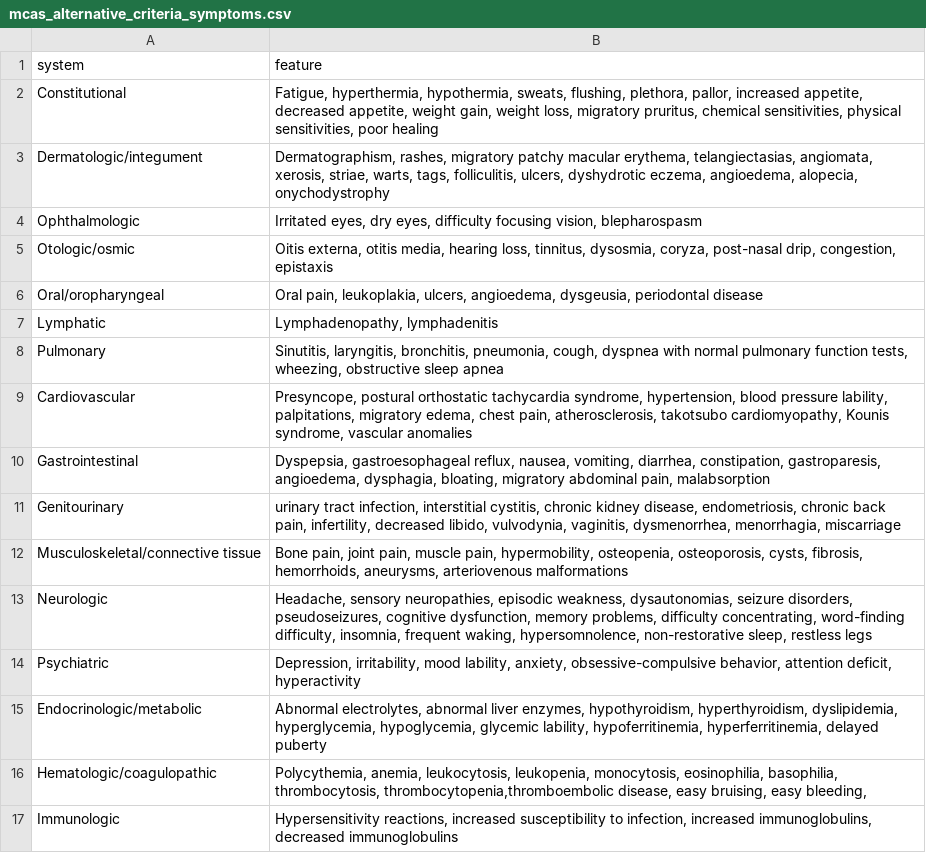
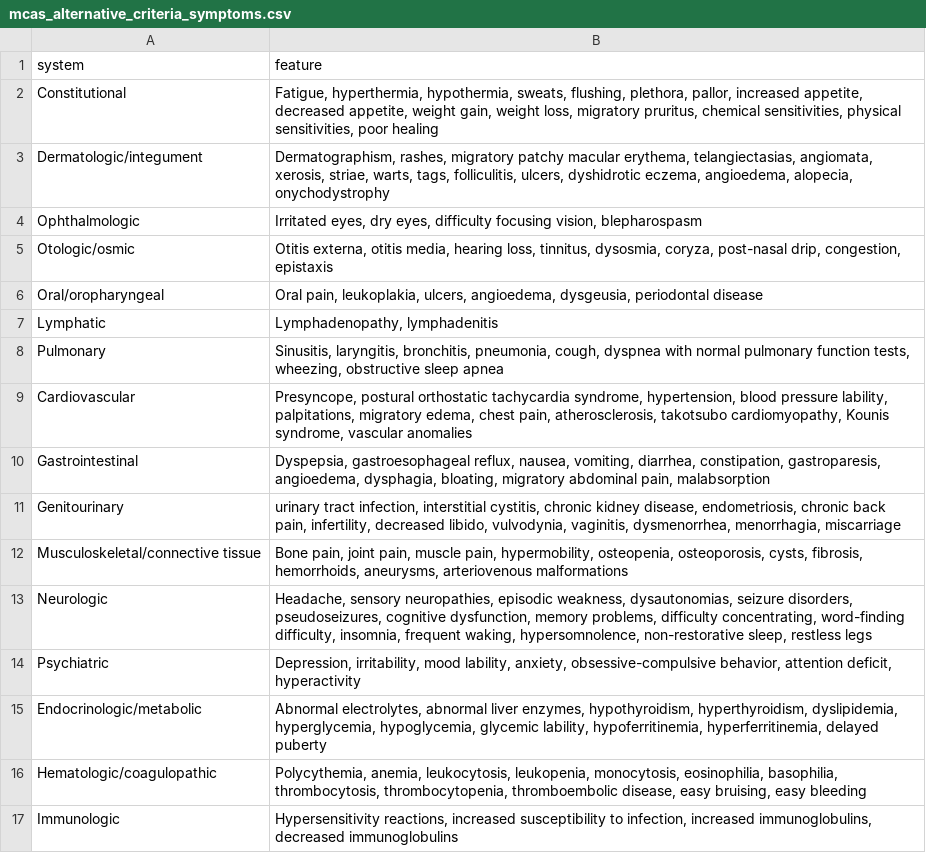
Before and after one commit to BenSolomon/mcas_criteria, a CSV file: data/disease_criteria/mcas_alternative_criteria_symptoms.csv, drawn as a sheet.

```diff
--- a/data/disease_criteria/mcas_alternative_criteria_symptoms.csv
+++ b/data/disease_criteria/mcas_alternative_criteria_symptoms.csv
@@ -2,8 +2,8 @@ system,feature
 Constitutional,"Fatigue, hyperthermia, hypothermia, sweats, flushing, plethora, pallor, increased appetite, decreased appetite, weight gain, weight loss, migratory pruritus, chemical sensitivities, physical sensitivities, poor healing"
-Dermatologic/integument,"Dermatographism, rashes, migratory patchy macular erythema, telangiectasias, angiomata, xerosis, striae, warts, tags, folliculitis, ulcers, dyshydrotic eczema, angioedema, alopecia, onychodystrophy"
+Dermatologic/integument,"Dermatographism, rashes, migratory patchy macular erythema, telangiectasias, angiomata, xerosis, striae, warts, tags, folliculitis, ulcers, dyshidrotic eczema, angioedema, alopecia, onychodystrophy"
 Ophthalmologic,"Irritated eyes, dry eyes, difficulty focusing vision, blepharospasm"
-Otologic/osmic,"Oitis externa, otitis media, hearing loss, tinnitus, dysosmia, coryza, post-nasal drip, congestion, epistaxis"
+Otologic/osmic,"Otitis externa, otitis media, hearing loss, tinnitus, dysosmia, coryza, post-nasal drip, congestion, epistaxis"
 Oral/oropharyngeal,"Oral pain, leukoplakia, ulcers, angioedema, dysgeusia, periodontal disease"
 Lymphatic,"Lymphadenopathy, lymphadenitis"
-Pulmonary,"Sinutitis, laryngitis, bronchitis, pneumonia, cough, dyspnea with normal pulmonary function tests, wheezing, obstructive sleep apnea "
+Pulmonary,"Sinusitis, laryngitis, bronchitis, pneumonia, cough, dyspnea with normal pulmonary function tests, wheezing, obstructive sleep apnea "
 Cardiovascular,"Presyncope, postural orthostatic tachycardia syndrome, hypertension, blood pressure lability, palpitations, migratory edema, chest pain, atherosclerosis, takotsubo cardiomyopathy, Kounis syndrome, vascular anomalies"
@@ -15,3 +15,3 @@ Psychiatric,"Depression, irritability, mood lability, anxiety, obsessive-compuls
 Endocrinologic/metabolic,"Abnormal electrolytes, abnormal liver enzymes, hypothyroidism, hyperthyroidism, dyslipidemia, hyperglycemia, hypoglycemia, glycemic lability, hypoferritinemia, hyperferritinemia, delayed puberty"
-Hematologic/coagulopathic,"Polycythemia, anemia, leukocytosis, leukopenia, monocytosis, eosinophilia, basophilia, thrombocytosis, thrombocytopenia,thromboembolic disease, easy bruising, easy bleeding, "
+Hematologic/coagulopathic,"Polycythemia, anemia, leukocytosis, leukopenia, monocytosis, eosinophilia, basophilia, thrombocytosis, thrombocytopenia, thromboembolic disease, easy bruising, easy bleeding"
 Immunologic,"Hypersensitivity reactions, increased susceptibility to infection, increased immunoglobulins, decreased immunoglobulins"
```
Also changed, not shown: data/disease_criteria/aha_kawasaki_criteria_symptoms.csv, data/disease_criteria/migraine_criteria_symptoms.csv, 13 other files.
